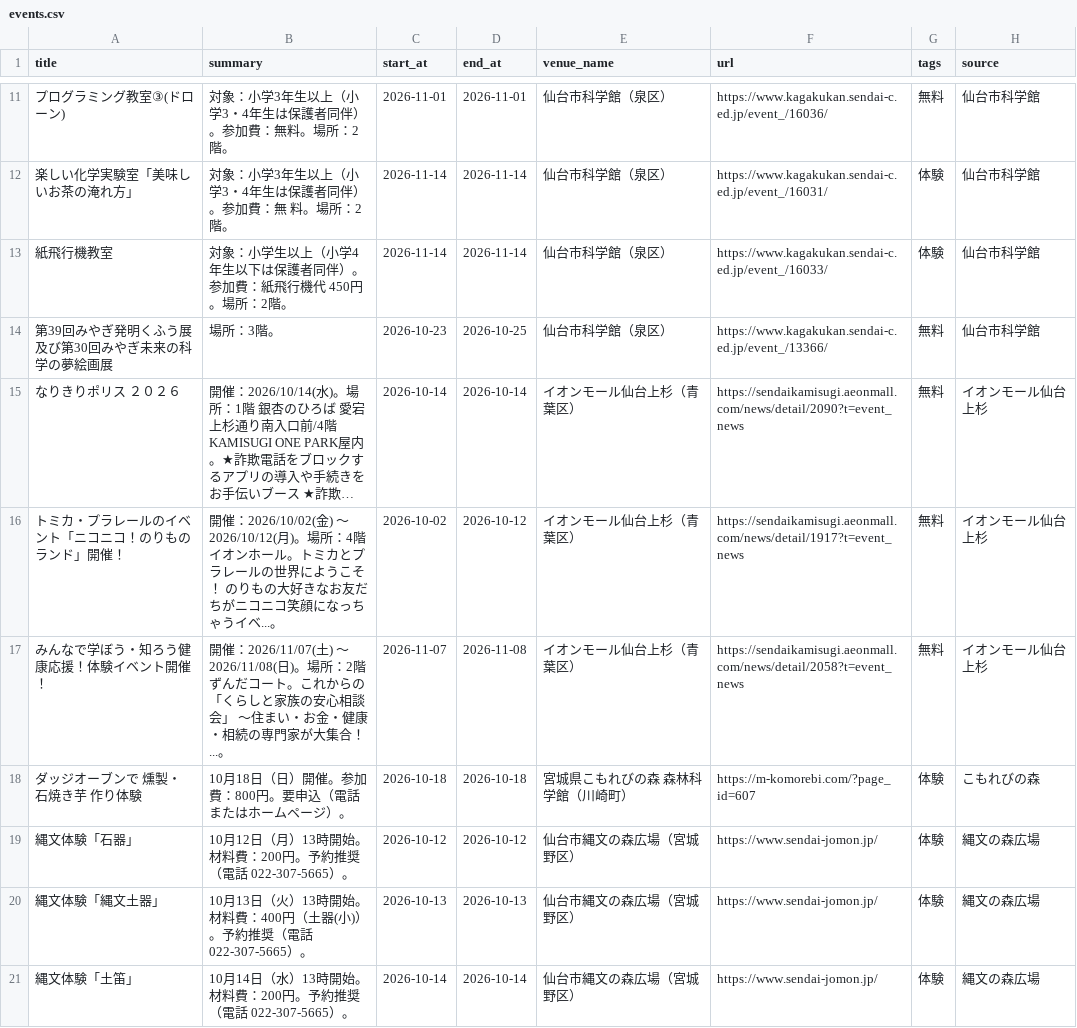
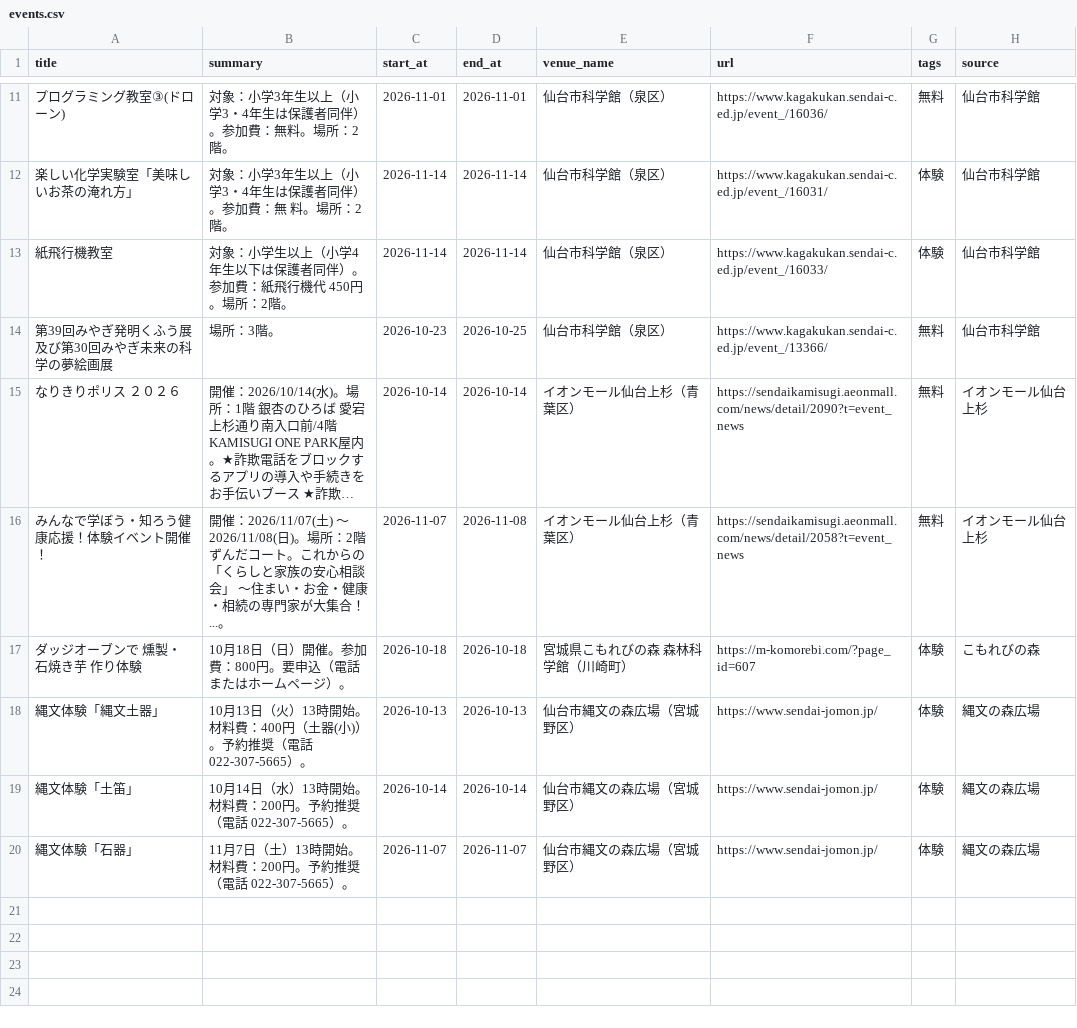
Before and after one commit to ndagsudo/sendai-kids-events, a CSV file: data/events.csv, drawn as a sheet; only a part is shown, gaps mark what is left out; long unchanged cells end in …; removed rows and columns are numbered as before the commit, all else as after; the diff names each change by its address in the sheet, - before the commit and + after, or states it on an @@ line.

```diff
--- a/data/events.csv
+++ b/data/events.csv
-row 16: トミカ・プラレールのイベント「ニコニコ！のりものランド」開催！ | 開催：2026/10/02(金) 〜 2026/10/12(月)。場所：4階 イオンホール。トミカとプラレールの世界にようこそ！ のりもの大好きなお友だちがニコニコ笑顔になっちゃうイベ...。 | 2026-10-02 | 2026-10-12 | イオンモール仙台上杉（青葉区） | https://sendaikamisugi.aeonmall.com/news/detail/1917?t=event_news | 無料 | イオンモール仙台上杉
-row 19: 縄文体験「石器」 | 10月12日（月）13時開始。材料費：200円。予約推奨（電話 022-307-5665）。 | 2026-10-12 | 2026-10-12 | 仙台市縄文の森広場（宮城野区） | https://www.sendai-jomon.jp/ | 体験 | 縄文の森広場
+row 20: 縄文体験「石器」 | 11月7日（土）13時開始。材料費：200円。予約推奨（電話 022-307-5665）。 | 2026-11-07 | 2026-11-07 | 仙台市縄文の森広場（宮城野区） | https://www.sendai-jomon.jp/ | 体験 | 縄文の森広場
```
Also changed, not shown: 4 other files.
